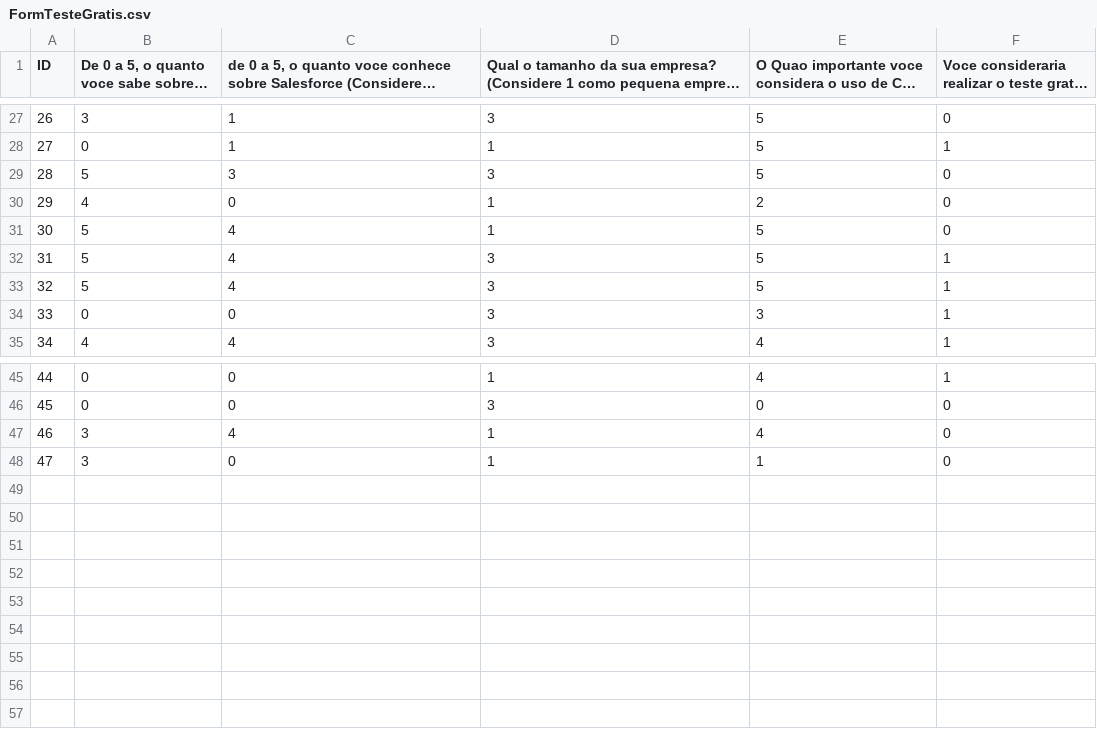
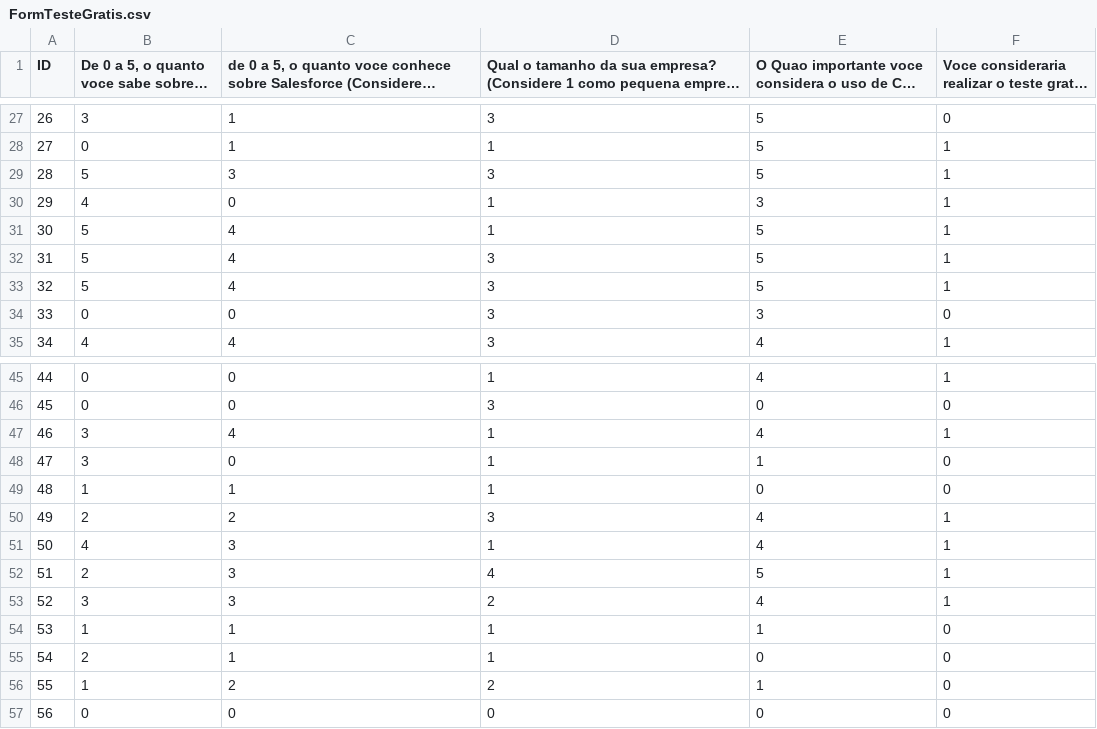
Before and after one commit to nemcolas/sprint4ChatbotIA, a CSV file: FormTesteGratis.csv, drawn as a sheet; only a part is shown, gaps mark what is left out; long unchanged cells end in …; the diff covers the shown part only; the diff names each change by its address in the sheet, - before the commit and + after, or states it on an @@ line.

```diff
--- a/FormTesteGratis.csv
+++ b/FormTesteGratis.csv
-F29:F31: 0
+F29:F31: 1
-E30: 2
+E30: 3
-F34: 1
+F34: 0
-F47: 0
+F47: 1
+row 49: 48 | 1 | 1 | 1 | 0 | 0
+row 50: 49 | 2 | 2 | 3 | 4 | 1
+row 51: 50 | 4 | 3 | 1 | 4 | 1
+row 52: 51 | 2 | 3 | 4 | 5 | 1
+row 53: 52 | 3 | 3 | 2 | 4 | 1
+row 54: 53 | 1 | 1 | 1 | 1 | 0
+row 55: 54 | 2 | 1 | 1 | 0 | 0
+row 56: 55 | 1 | 2 | 2 | 1 | 0
+row 57: 56 | 0 | 0 | 0 | 0 | 0
```
Also changed, not shown: 10 edited cells elsewhere in this file, 1 other file.
